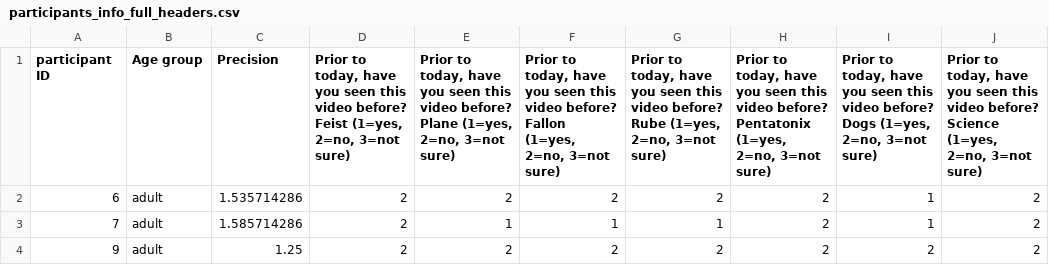
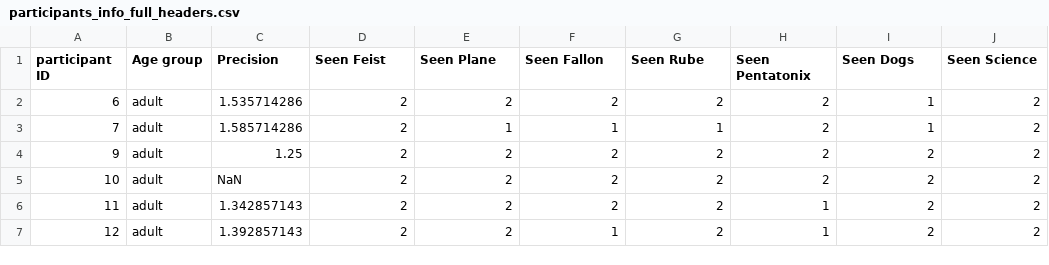
Before and after one commit to PSYC-259-Data-Science/259-group-wrangling-checking, a CSV file: data_raw/participants_info_full_headers.csv, drawn as a sheet; only a part is shown; the shorter side is filled out with more unchanged rows; the diff names each change by its address in the sheet, - before the commit and + after, or states it on an @@ line.

```diff
--- a/data_raw/participants_info_full_headers.csv
+++ b/data_raw/participants_info_full_headers.csv
-D1: Prior to today, have you seen this video before? Feist (1=yes, 2=no, 3=not sure)
+D1: Seen Feist
-E1: Prior to today, have you seen this video before? Plane (1=yes, 2=no, 3=not sure)
+E1: Seen Plane
-F1: Prior to today, have you seen this video before? Fallon (1=yes, 2=no, 3=not sure)
+F1: Seen Fallon
-G1: Prior to today, have you seen this video before? Rube (1=yes, 2=no, 3=not sure)
+G1: Seen Rube
-H1: Prior to today, have you seen this video before? Pentatonix (1=yes, 2=no, 3=not sure)
+H1: Seen Pentatonix
-I1: Prior to today, have you seen this video before? Dogs (1=yes, 2=no, 3=not sure)
+I1: Seen Dogs
-J1: Prior to today, have you seen this video before? Science (1=yes, 2=no, 3=not sure)
+J1: Seen Science
```
Also changed, not shown: 1 other file.
